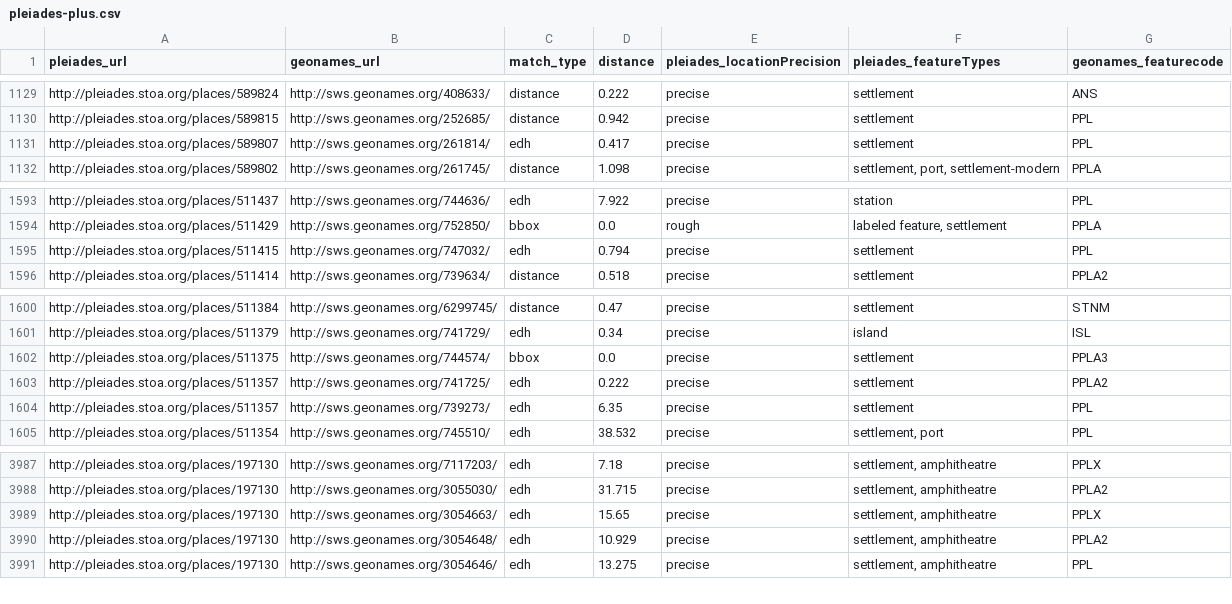
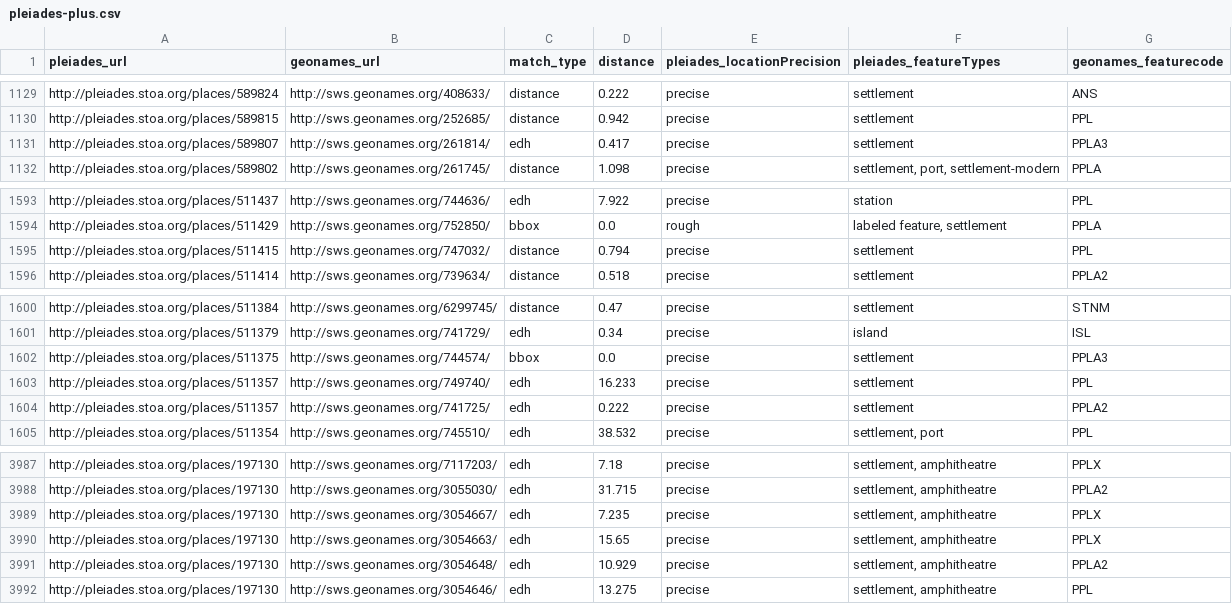
Before and after one commit to ryanfb/pleiades-plus, a CSV file: data/pleiades-plus.csv, drawn as a sheet; only a part is shown, gaps mark what is left out.

Commit message:
2015-09-14 pleiades-plus.csv update

```diff
--- a/data/pleiades-plus.csv
+++ b/data/pleiades-plus.csv
@@ -1130,3 +1130,3 @@ http://pleiades.stoa.org/places/589824,http://sws.geonames.org/408633/,distance,
 http://pleiades.stoa.org/places/589815,http://sws.geonames.org/252685/,distance,0.942,precise,"settlement",PPL
-http://pleiades.stoa.org/places/589807,http://sws.geonames.org/261814/,edh,0.417,precise,"settlement",PPL
+http://pleiades.stoa.org/places/589807,http://sws.geonames.org/261814/,edh,0.417,precise,"settlement",PPLA3
 http://pleiades.stoa.org/places/589802,http://sws.geonames.org/261745/,distance,1.098,precise,"settlement, port, settlement-modern",PPLA
@@ -1594,3 +1594,3 @@ http://pleiades.stoa.org/places/511437,http://sws.geonames.org/744636/,edh,7.922
 http://pleiades.stoa.org/places/511429,http://sws.geonames.org/752850/,bbox,0.0,rough,"labeled feature, settlement",PPLA
-http://pleiades.stoa.org/places/511415,http://sws.geonames.org/747032/,edh,0.794,precise,"settlement",PPL
+http://pleiades.stoa.org/places/511415,http://sws.geonames.org/747032/,distance,0.794,precise,"settlement",PPL
 http://pleiades.stoa.org/places/511414,http://sws.geonames.org/739634/,distance,0.518,precise,"settlement",PPLA2
@@ -1602,4 +1602,4 @@ http://pleiades.stoa.org/places/511379,http://sws.geonames.org/741729/,edh,0.34,
 http://pleiades.stoa.org/places/511375,http://sws.geonames.org/744574/,bbox,0.0,precise,"settlement",PPLA3
+http://pleiades.stoa.org/places/511357,http://sws.geonames.org/749740/,edh,16.233,precise,"settlement",PPL
 http://pleiades.stoa.org/places/511357,http://sws.geonames.org/741725/,edh,0.222,precise,"settlement",PPLA2
-http://pleiades.stoa.org/places/511357,http://sws.geonames.org/739273/,edh,6.35,precise,"settlement",PPL
 http://pleiades.stoa.org/places/511354,http://sws.geonames.org/745510/,edh,38.532,precise,"settlement, port",PPL
@@ -3988,2 +3988,3 @@ http://pleiades.stoa.org/places/197130,http://sws.geonames.org/7117203/,edh,7.18
 http://pleiades.stoa.org/places/197130,http://sws.geonames.org/3055030/,edh,31.715,precise,"settlement, amphitheatre",PPLA2
+http://pleiades.stoa.org/places/197130,http://sws.geonames.org/3054667/,edh,7.235,precise,"settlement, amphitheatre",PPLX
 http://pleiades.stoa.org/places/197130,http://sws.geonames.org/3054663/,edh,15.65,precise,"settlement, amphitheatre",PPLX
```
